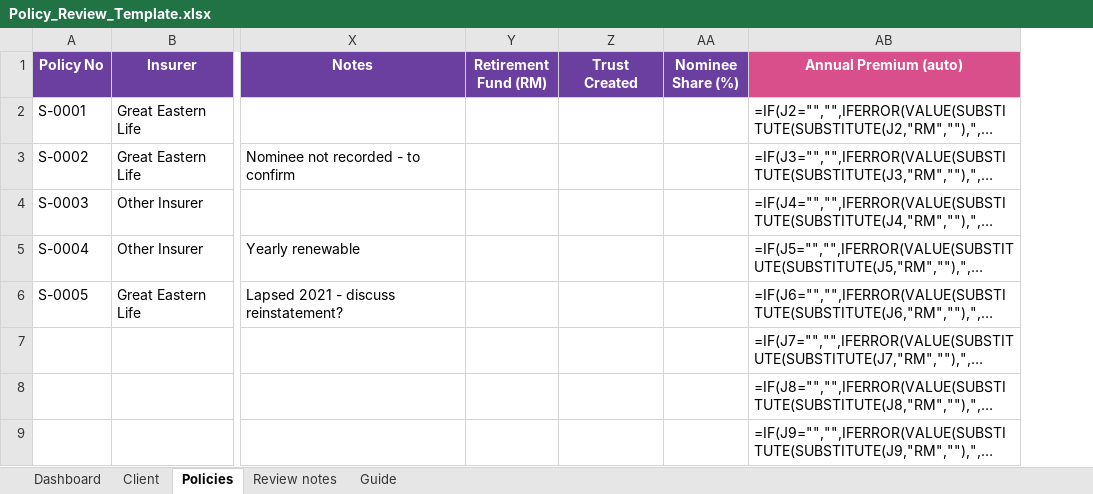
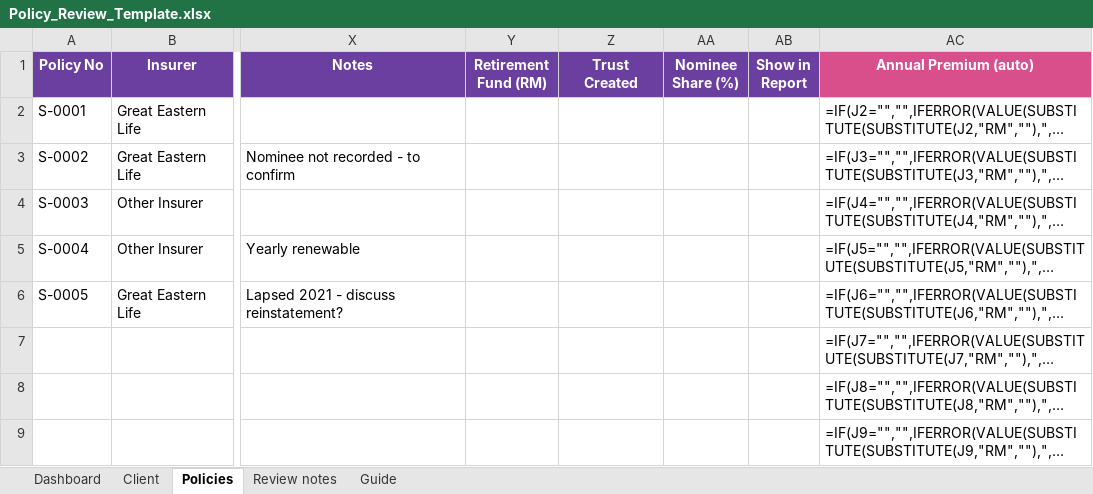
Before and after one commit to gpohyee49/policy-review-snapshot, an Excel workbook: Policy_Review_Template.xlsx, sheet Policies, drawn as a sheet; only a part is shown, gaps mark what is left out; long unchanged cells end in …; values as stored, in another font and other column widths than the file's, no borders; formulas without a stored value are shown as written; conditional formats not drawn; the diff names each change by its address in the sheet, - before the commit and + after, or states it on an @@ line.

```diff
--- a/Policy_Review_Template.xlsx (sheet Policies)
+++ b/Policy_Review_Template.xlsx (sheet Policies)
+column AB (Show in Report), empty
```
Also changed, not shown: sheet Dashboard, Policy_Review_Template_blank.xlsx, 2 other files.
